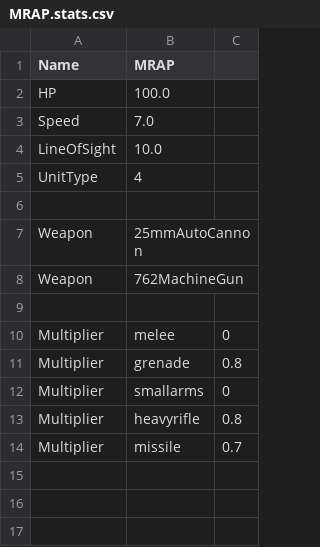
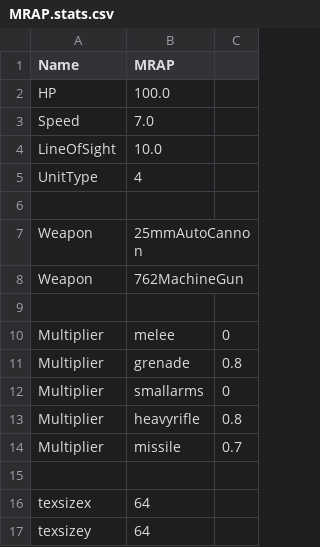
Before and after one commit to choltfo/RTSGame, a CSV file: RTSGame/textures/MRAP/MRAP.stats.csv, drawn as a sheet; the diff names each change by its address in the sheet, - before the commit and + after, or states it on an @@ line.

Commit message:
Added Soldier, added support for different sizes of texture

```diff
--- a/RTSGame/textures/MRAP/MRAP.stats.csv
+++ b/RTSGame/textures/MRAP/MRAP.stats.csv
+row 15: (empty)
+row 16: texsizex | 64
+row 17: texsizey | 64
```
Also changed, not shown: 7 other files.
